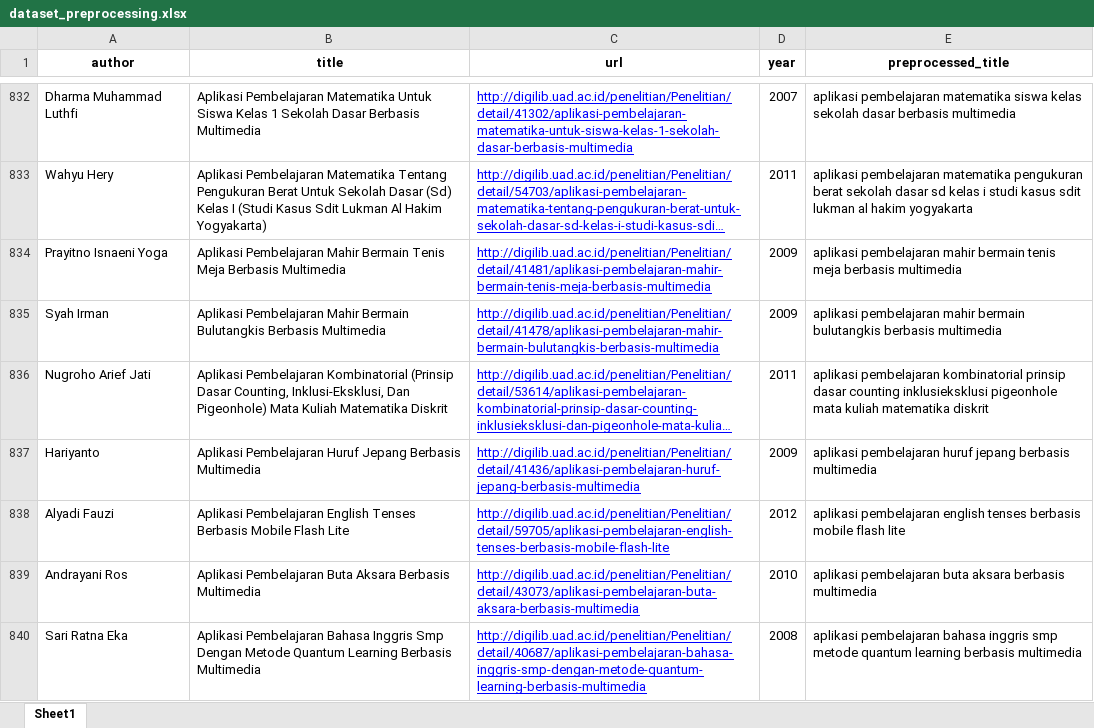
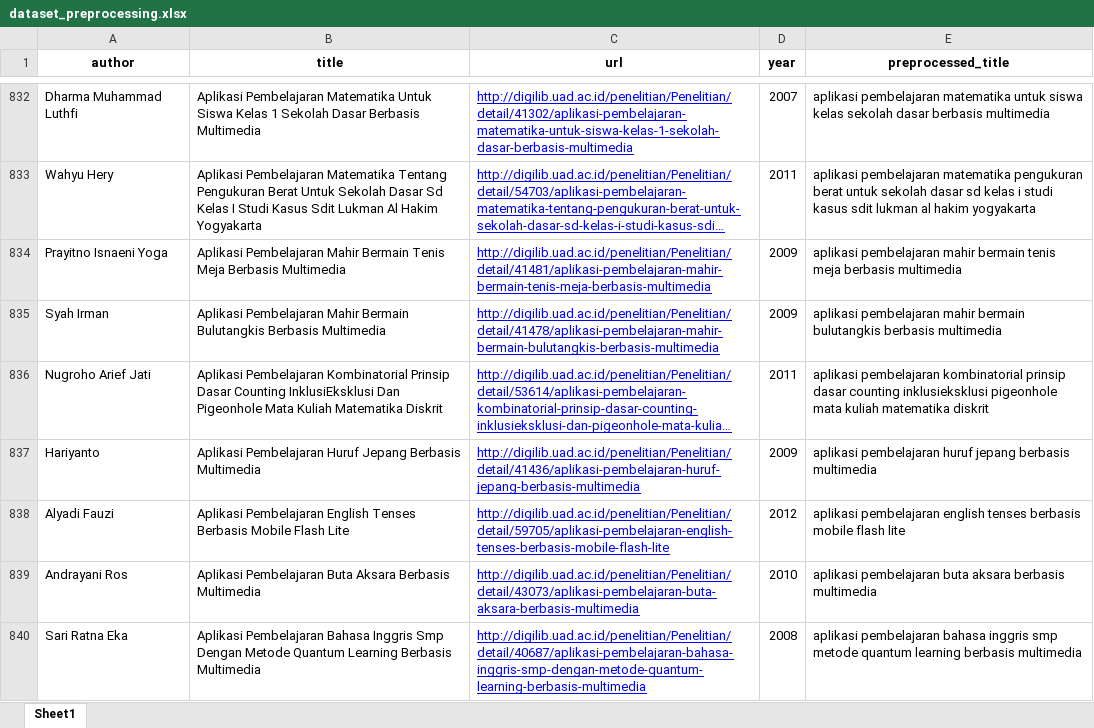
Before and after one commit to piinalpin/research-references-bot, an Excel workbook: docs/dataset_preprocessing.xlsx, sheet Sheet1, drawn as a sheet; only a part is shown, gaps mark what is left out; long unchanged cells end in …; values as stored, in another font and other column widths than the file's, no borders; the diff covers the shown part only; the diff names each change by its address in the sheet, - before the commit and + after, or states it on an @@ line.

```diff
--- a/docs/dataset_preprocessing.xlsx (sheet Sheet1)
+++ b/docs/dataset_preprocessing.xlsx (sheet Sheet1)
-E832 (preprocessed_title): …pembelajaran matematika siswa kelas…
+E832 (preprocessed_title): …pembelajaran matematika untuk siswa kelas…
-B833 (title): …Sekolah Dasar (Sd) Kelas I (Studi Kasus Sdit Lukman Al Hakim Yogyakarta)
+B833 (title): …Sekolah Dasar Sd Kelas I Studi Kasus Sdit Lukman Al Hakim Yogyakarta
-E833 (preprocessed_title): …pengukuran berat sekolah dasar…
+E833 (preprocessed_title): …pengukuran berat untuk sekolah dasar…
-B836 (title): …Pembelajaran Kombinatorial (Prinsip Dasar Counting, Inklusi-Eksklusi, Dan Pigeonhole) Mata Kuliah…
+B836 (title): …Pembelajaran Kombinatorial Prinsip Dasar Counting InklusiEksklusi Dan Pigeonhole Mata Kuliah…
```
Also changed, not shown: 721 edited cells elsewhere in this sheet, docs/dataset_sample.xlsx, 52 other files.
